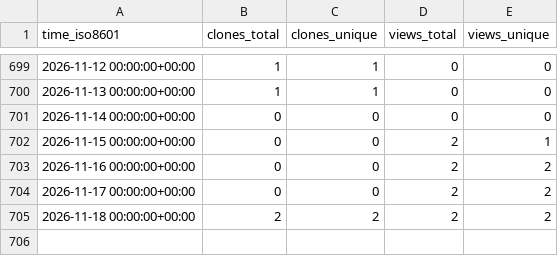
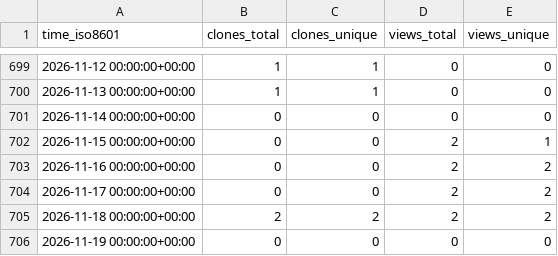
Before and after one commit to mcmarius/traffic-stats, a CSV file: mcmarius/pbd/ghrs-data/views_clones_aggregate.csv, drawn as a sheet; only a part is shown, gaps mark what is left out; the diff names each change by its address in the sheet, - before the commit and + after, or states it on an @@ line.

```diff
--- a/mcmarius/pbd/ghrs-data/views_clones_aggregate.csv
+++ b/mcmarius/pbd/ghrs-data/views_clones_aggregate.csv
+row 706: 2026-11-19 00:00:00+00:00 | 0 | 0 | 0 | 0
```
Also changed, not shown: 1 other file.
